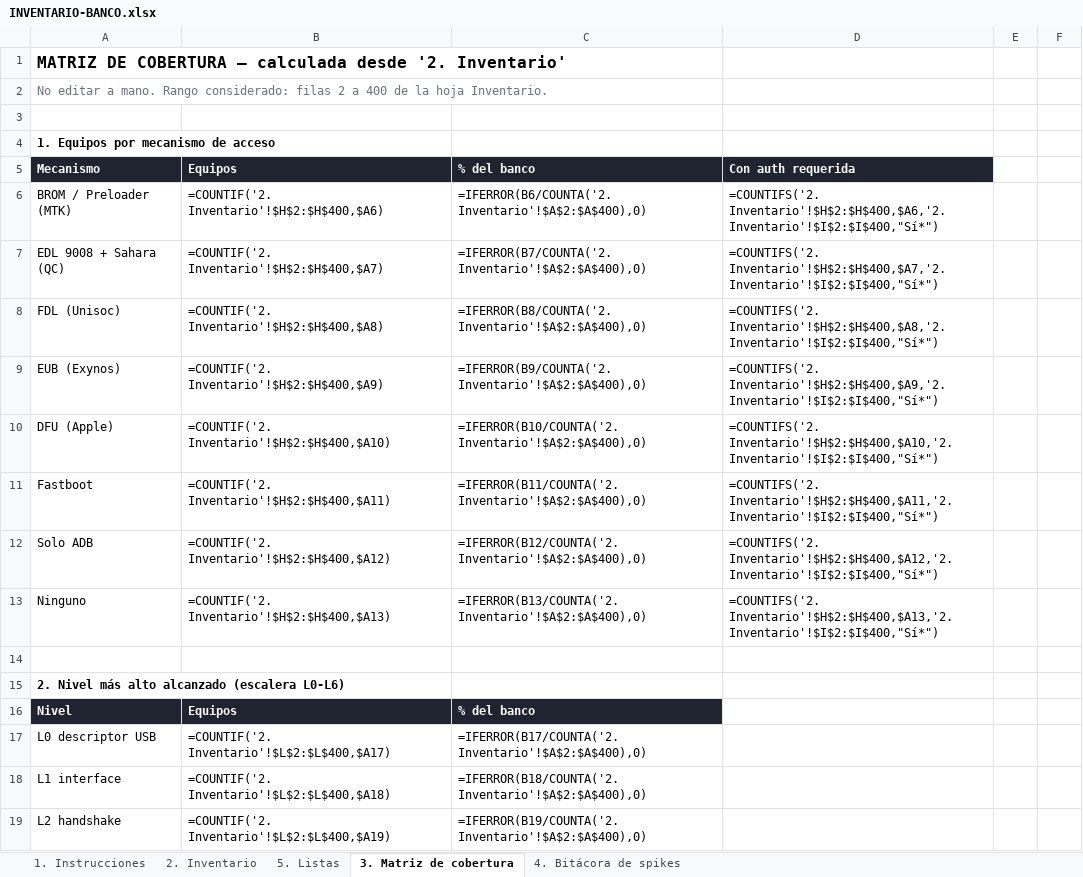
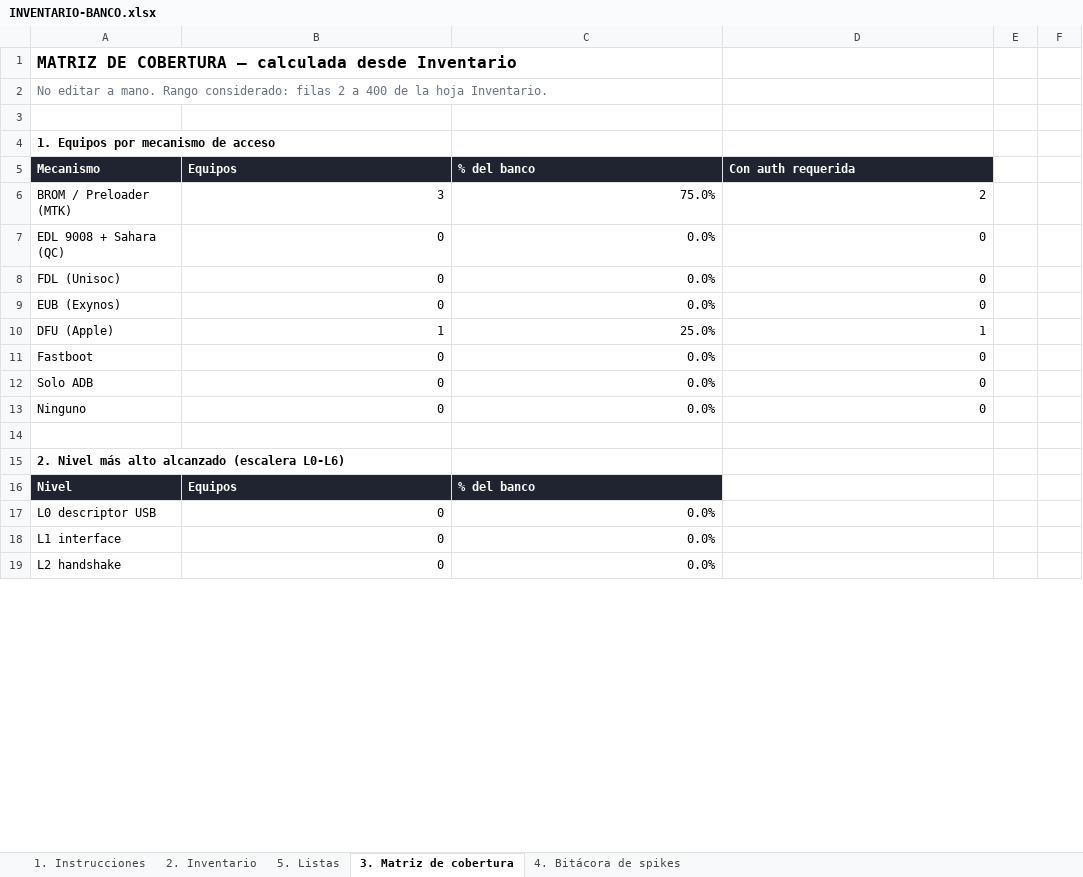
Before and after one commit to jorgeramos2708/mobile-fix-tool, an Excel workbook: docs/INVENTARIO-BANCO.xlsx, sheet 3. Matriz de cobertura, drawn as a sheet; only a part is shown; values as stored, in another font and other column widths than the file's, no borders; formulas without a stored value are shown as written; the diff covers the shown part only; the diff names each change by its address in the sheet, - before the commit and + after, or states it on an @@ line.

```diff
--- a/docs/INVENTARIO-BANCO.xlsx (sheet 3. Matriz de cobertura)
+++ b/docs/INVENTARIO-BANCO.xlsx (sheet 3. Matriz de cobertura)
-A1 (Mecanismo): …calculada desde '2. Inventario'
+A1 (Mecanismo): …calculada desde Inventario
-B6 (Equipos): =COUNTIF('2. Inventario'!$H$2:$H$400,$A6)
+B6 (Equipos): 3
-C6 (% del banco): =IFERROR(B6/COUNTA('2. Inventario'!$A$2:$A$400),0)
+C6 (% del banco): 75.0%
-D6 (Con auth requerida): =COUNTIFS('2. Inventario'!$H$2:$H$400,$A6,'2. Inventario'!$I$2:$I$400,"Sí*")
+D6 (Con auth requerida): 2
-B7 (Equipos): =COUNTIF('2. Inventario'!$H$2:$H$400,$A7)
+B7 (Equipos): 0
-C7 (% del banco): =IFERROR(B7/COUNTA('2. Inventario'!$A$2:$A$400),0)
+C7 (% del banco): 0.0%
-D7 (Con auth requerida): =COUNTIFS('2. Inventario'!$H$2:$H$400,$A7,'2. Inventario'!$I$2:$I$400,"Sí*")
+D7 (Con auth requerida): 0
-B8 (Equipos): =COUNTIF('2. Inventario'!$H$2:$H$400,$A8)
+B8 (Equipos): 0
-C8 (% del banco): =IFERROR(B8/COUNTA('2. Inventario'!$A$2:$A$400),0)
+C8 (% del banco): 0.0%
-D8 (Con auth requerida): =COUNTIFS('2. Inventario'!$H$2:$H$400,$A8,'2. Inventario'!$I$2:$I$400,"Sí*")
+D8 (Con auth requerida): 0
-B9 (Equipos): =COUNTIF('2. Inventario'!$H$2:$H$400,$A9)
+B9 (Equipos): 0
-C9 (% del banco): =IFERROR(B9/COUNTA('2. Inventario'!$A$2:$A$400),0)
+C9 (% del banco): 0.0%
-D9 (Con auth requerida): =COUNTIFS('2. Inventario'!$H$2:$H$400,$A9,'2. Inventario'!$I$2:$I$400,"Sí*")
+D9 (Con auth requerida): 0
-B10 (Equipos): =COUNTIF('2. Inventario'!$H$2:$H$400,$A10)
+B10 (Equipos): 1
-C10 (% del banco): =IFERROR(B10/COUNTA('2. Inventario'!$A$2:$A$400),0)
+C10 (% del banco): 25.0%
-D10 (Con auth requerida): =COUNTIFS('2. Inventario'!$H$2:$H$400,$A10,'2. Inventario'!$I$2:$I$400,"Sí*")
+D10 (Con auth requerida): 1
-B11 (Equipos): =COUNTIF('2. Inventario'!$H$2:$H$400,$A11)
+B11 (Equipos): 0
-C11 (% del banco): =IFERROR(B11/COUNTA('2. Inventario'!$A$2:$A$400),0)
+C11 (% del banco): 0.0%
-D11 (Con auth requerida): =COUNTIFS('2. Inventario'!$H$2:$H$400,$A11,'2. Inventario'!$I$2:$I$400,"Sí*")
+D11 (Con auth requerida): 0
-B12 (Equipos): =COUNTIF('2. Inventario'!$H$2:$H$400,$A12)
+B12 (Equipos): 0
-C12 (% del banco): =IFERROR(B12/COUNTA('2. Inventario'!$A$2:$A$400),0)
+C12 (% del banco): 0.0%
-D12 (Con auth requerida): =COUNTIFS('2. Inventario'!$H$2:$H$400,$A12,'2. Inventario'!$I$2:$I$400,"Sí*")
+D12 (Con auth requerida): 0
-B13 (Equipos): =COUNTIF('2. Inventario'!$H$2:$H$400,$A13)
+B13 (Equipos): 0
-C13 (% del banco): =IFERROR(B13/COUNTA('2. Inventario'!$A$2:$A$400),0)
+C13 (% del banco): 0.0%
-D13 (Con auth requerida): =COUNTIFS('2. Inventario'!$H$2:$H$400,$A13,'2. Inventario'!$I$2:$I$400,"Sí*")
+D13 (Con auth requerida): 0
-B17 (Equipos): =COUNTIF('2. Inventario'!$L$2:$L$400,$A17)
+B17 (Equipos): 0
-C17 (% del banco): =IFERROR(B17/COUNTA('2. Inventario'!$A$2:$A$400),0)
+C17 (% del banco): 0.0%
-B18 (Equipos): =COUNTIF('2. Inventario'!$L$2:$L$400,$A18)
+B18 (Equipos): 0
-C18 (% del banco): =IFERROR(B18/COUNTA('2. Inventario'!$A$2:$A$400),0)
+C18 (% del banco): 0.0%
-B19 (Equipos): =COUNTIF('2. Inventario'!$L$2:$L$400,$A19)
+B19 (Equipos): 0
-C19 (% del banco): =IFERROR(B19/COUNTA('2. Inventario'!$A$2:$A$400),0)
+C19 (% del banco): 0.0%
```
Also changed, not shown: 33 edited cells elsewhere in this sheet, sheet 1. Instrucciones, 12 other files.
